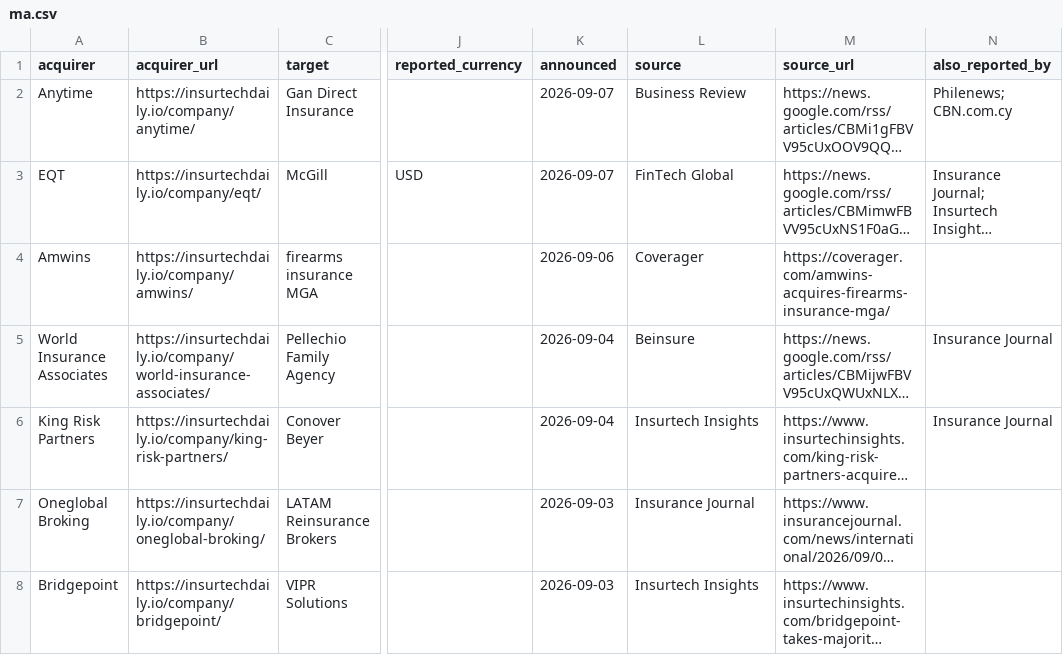
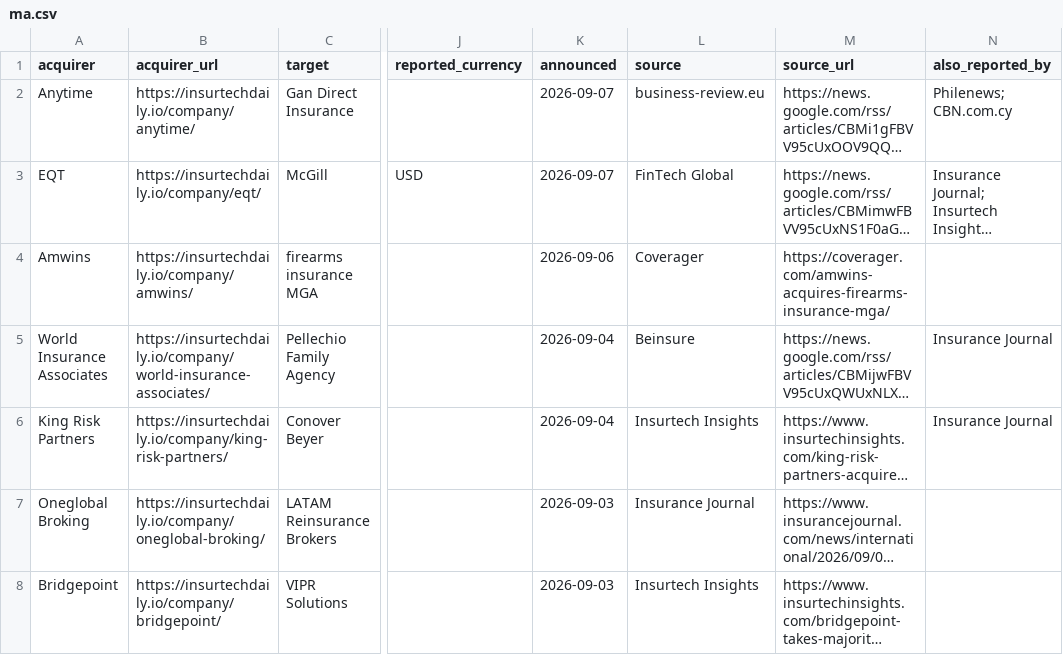
Before and after one commit to SJJ363/SJJ363.github.io, a CSV file: ma.csv, drawn as a sheet; only a part is shown, gaps mark what is left out; long unchanged cells end in …; the diff names each change by its address in the sheet, - before the commit and + after, or states it on an @@ line.

```diff
--- a/ma.csv
+++ b/ma.csv
-L2 (source): Business Review
+L2 (source): business-review.eu
```
Also changed, not shown: 29 other files.
